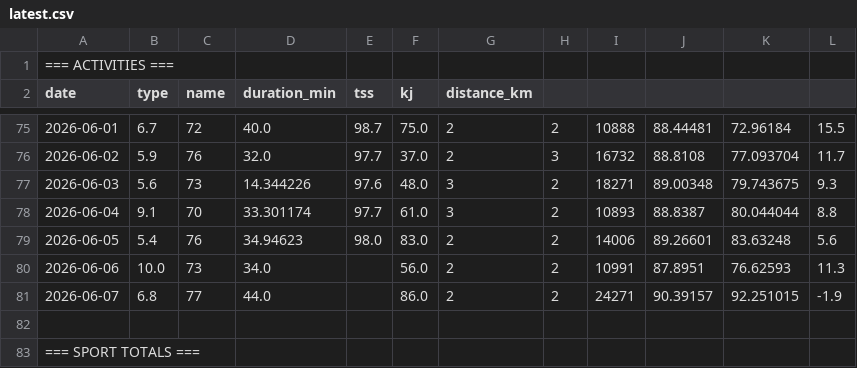
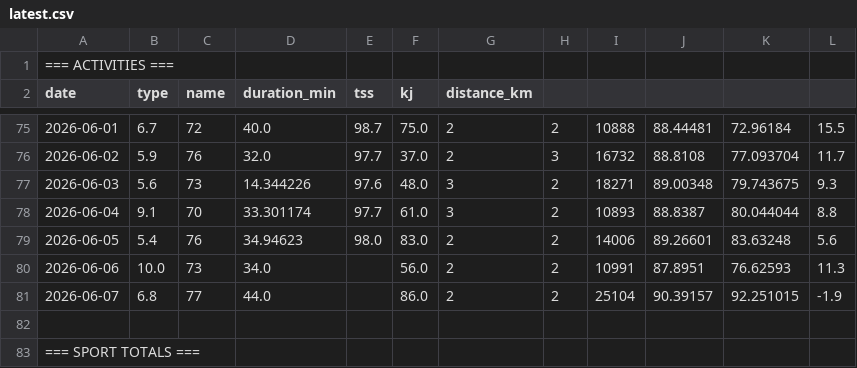
Before and after one commit to WielkiKrzych/Intervals-Section-11, a CSV file: latest.csv, drawn as a sheet; only a part is shown, gaps mark what is left out; the diff names each change by its address in the sheet, - before the commit and + after, or states it on an @@ line.

```diff
--- a/latest.csv
+++ b/latest.csv
-I81: 24271
+I81: 25104
```
Also changed, not shown: 3 other files.
